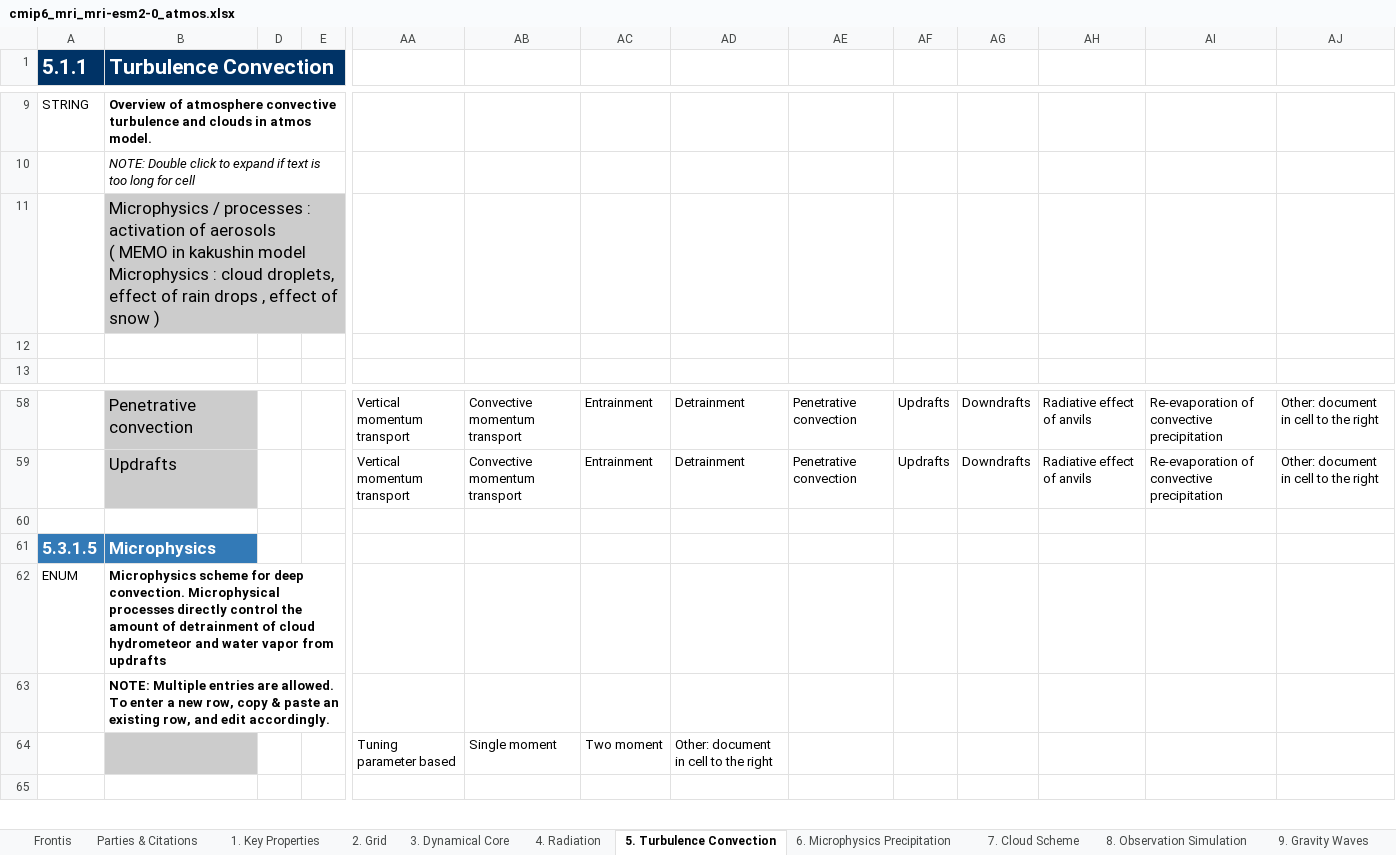
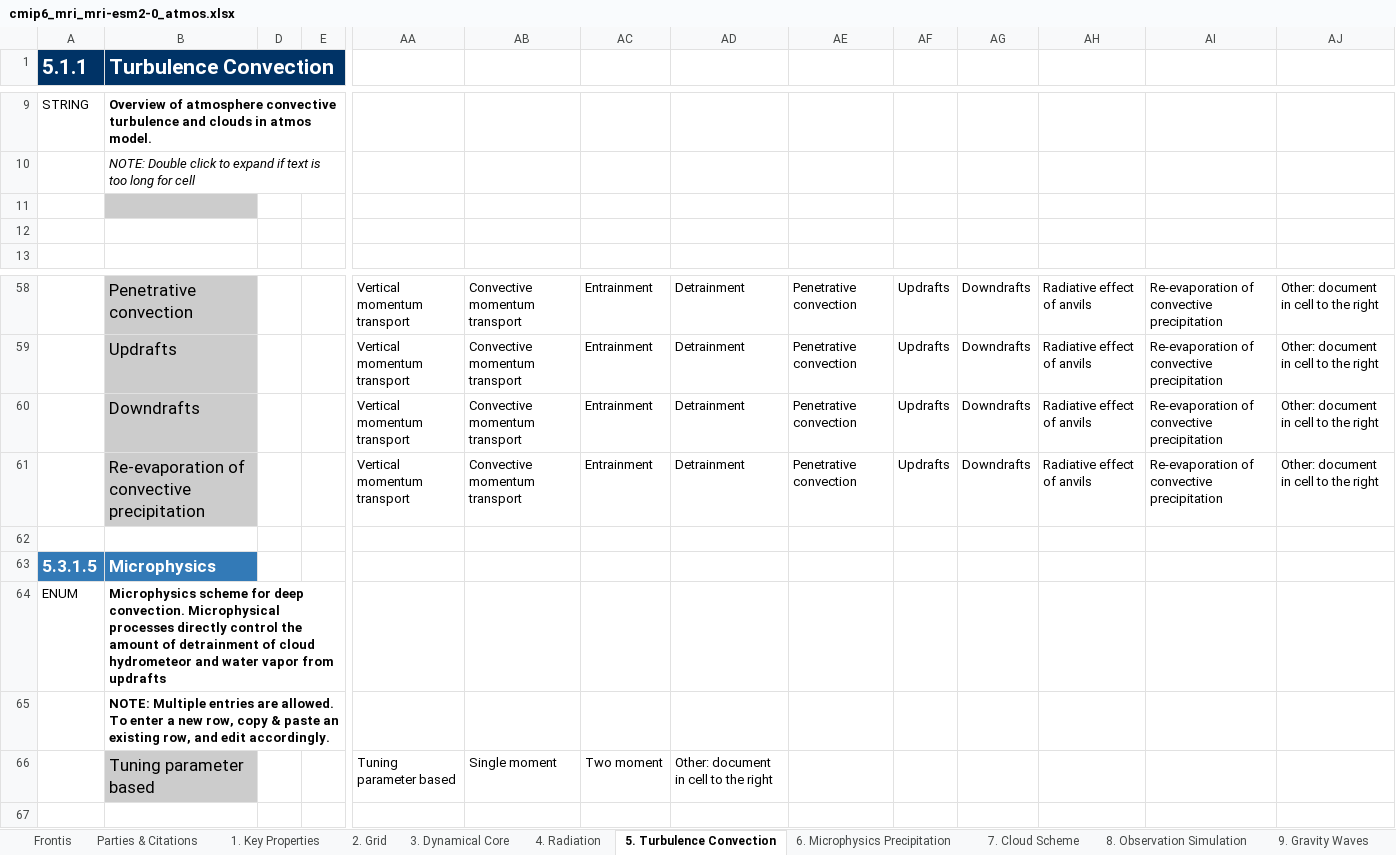
Before and after one commit to ES-DOC-INSTITUTIONAL/mri, an Excel workbook: cmip6/models/mri-esm2-0/cmip6_mri_mri-esm2-0_atmos.xlsx, sheet 5. Turbulence Convection, drawn as a sheet; only a part is shown, gaps mark what is left out; values as stored, in another font and other column widths than the file's, no borders; addresses are those after the commit; rows hold the shown columns only; ↵ is a line break in a cell; the diff names each change by its address in the sheet, - before the commit and + after, or states it on an @@ line.

```diff
--- a/cmip6/models/mri-esm2-0/cmip6_mri_mri-esm2-0_atmos.xlsx (sheet 5. Turbulence Convection)
+++ b/cmip6/models/mri-esm2-0/cmip6_mri_mri-esm2-0_atmos.xlsx (sheet 5. Turbulence Convection)
-B11 (Turbulence Convection): Microphysics / processes : activation of aerosols ↵ ( MEMO in kakushin model Microphysics : cloud droplets, effect of rain drops , effect of snow )
+B11 (Turbulence Convection): (empty)
+row 60:  | Downdrafts |  |  | Vertical momentum transport | Convective momentum transport | Entrainment | Detrainment | Penetrative convection | Updrafts | Downdrafts | Radiative effect of anvils | Re-evaporation of convective precipitation | Other: document in cell to the right
+row 61:  | Re-evaporation of convective precipitation |  |  | Vertical momentum transport | Convective momentum transport | Entrainment | Detrainment | Penetrative convection | Updrafts | Downdrafts | Radiative effect of anvils | Re-evaporation of convective precipitation | Other: document in cell to the right
-B66 (Turbulence Convection): (empty)
+B66 (Turbulence Convection): Tuning parameter based
```
Also changed, not shown: sheet 4. Radiation, sheet 7. Cloud Scheme, sheet 9. Gravity Waves, sheet 1. Key Properties, sheet 3. Dynamical Core, sheet 10. Natural Forcing, 4 more sheets, cmip6/models/mri-esm2-0/cmip6_mri_mri-esm2-0_aerosol.xlsx, cmip6/models/mri-esm2-0/cmip6_mri_mri-esm2-0_atmoschem.xlsx, 4 other files.
